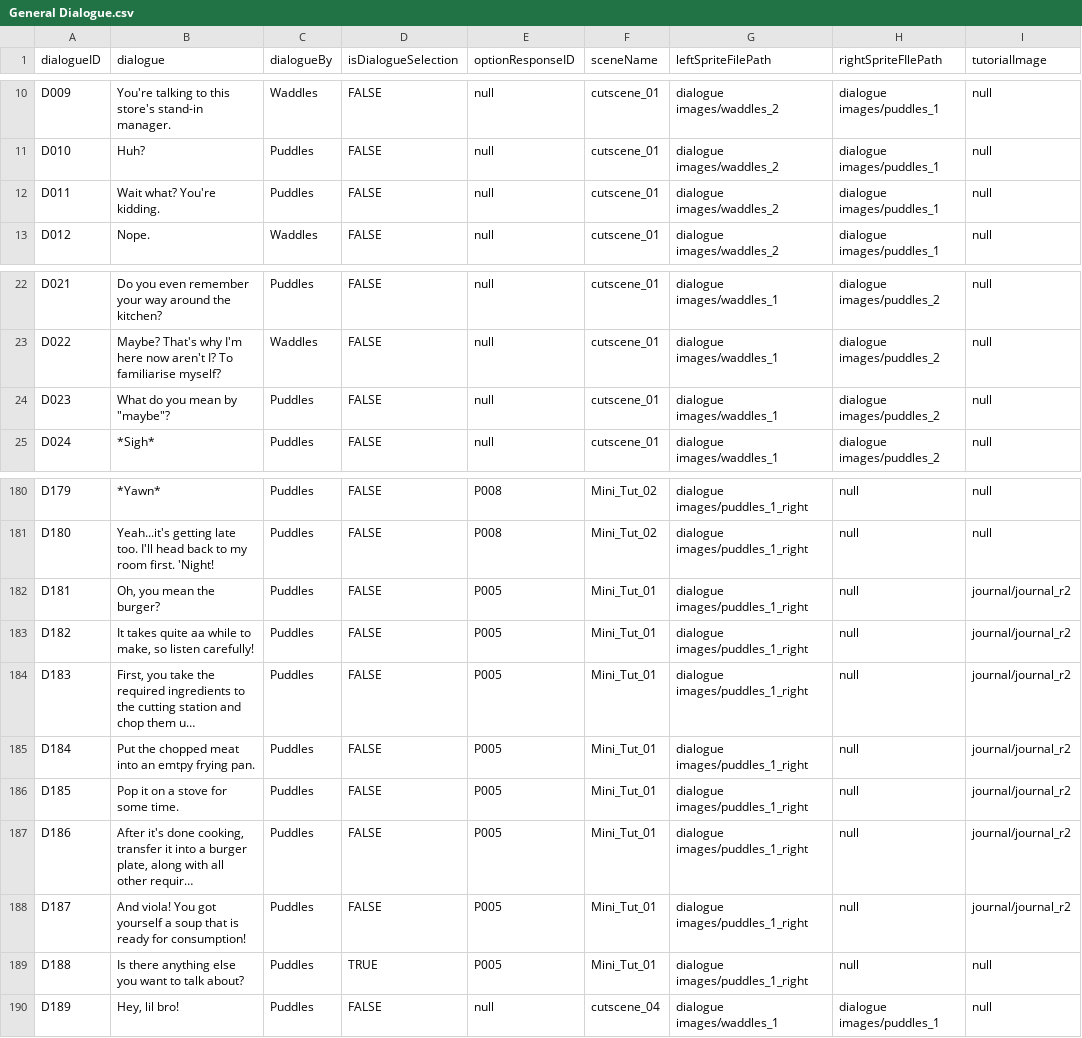
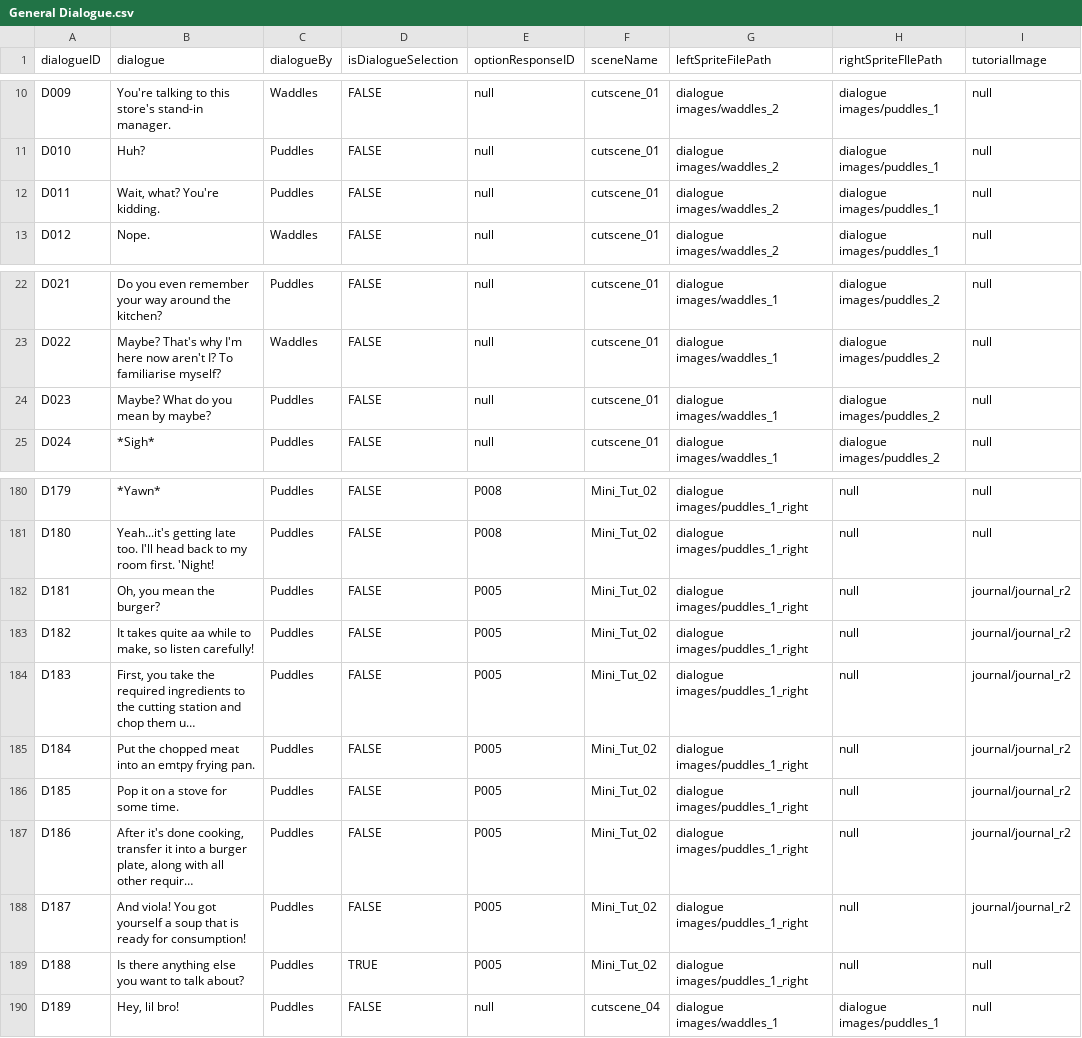
Before and after one commit to daphnnechua/GAM200, a CSV file: Assets/StreamingAssets/General Dialogue.csv, drawn as a sheet; only a part is shown, gaps mark what is left out; long unchanged cells end in …; the diff names each change by its address in the sheet, - before the commit and + after, or states it on an @@ line.

```diff
--- a/Assets/StreamingAssets/General Dialogue.csv
+++ b/Assets/StreamingAssets/General Dialogue.csv
-B12 (dialogue): Wait what? You're kidding.
+B12 (dialogue): Wait, what? You're kidding.
-B24 (dialogue): What do you mean by "maybe"?
+B24 (dialogue): Maybe? What do you mean by maybe?
-F182:F189 (sceneName): Mini_Tut_01
+F182:F189 (sceneName): Mini_Tut_02
```
Also changed, not shown: Assets/StreamingAssets/Plate_Graphics.csv, Assets/StreamingAssets/Player Dialogue Response.csv, 9 other files.
